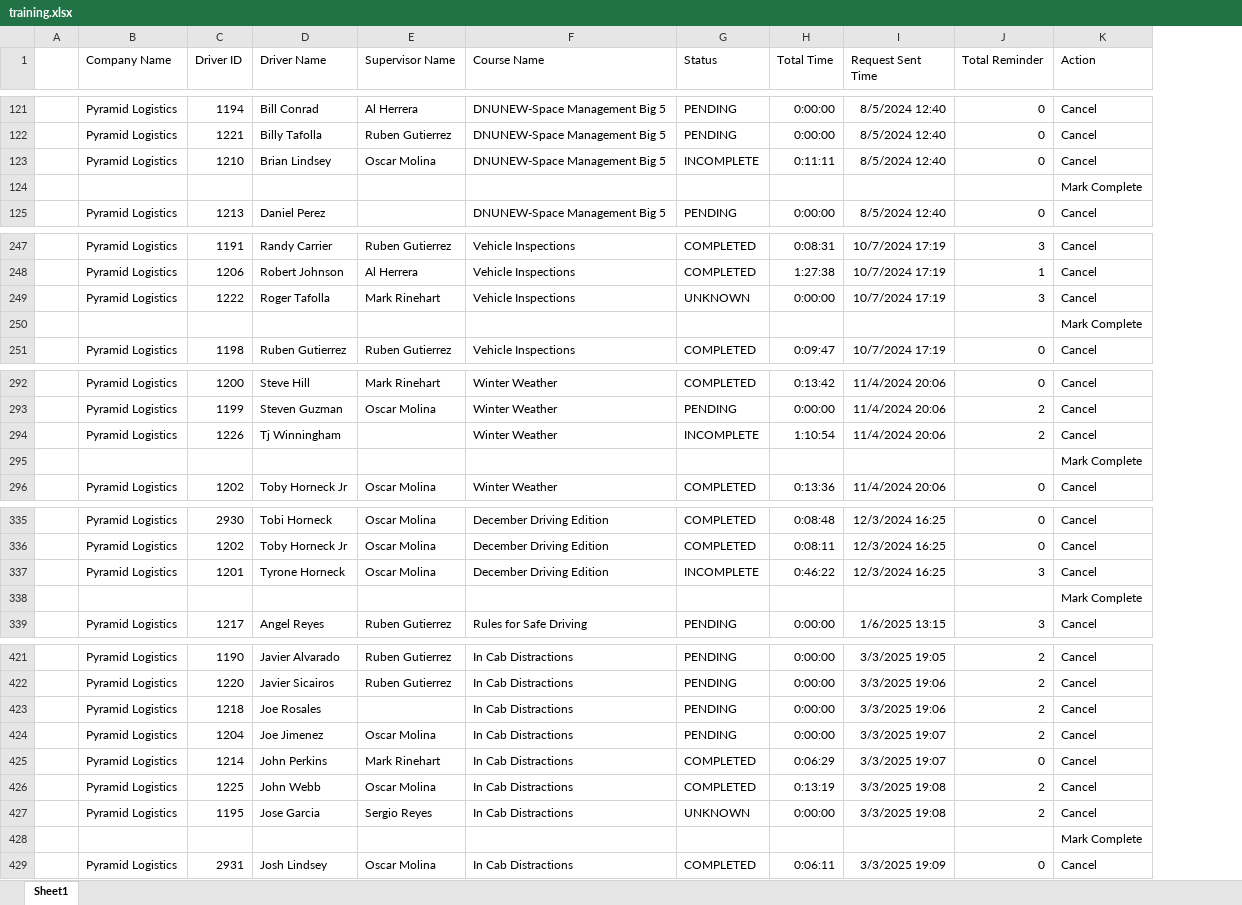
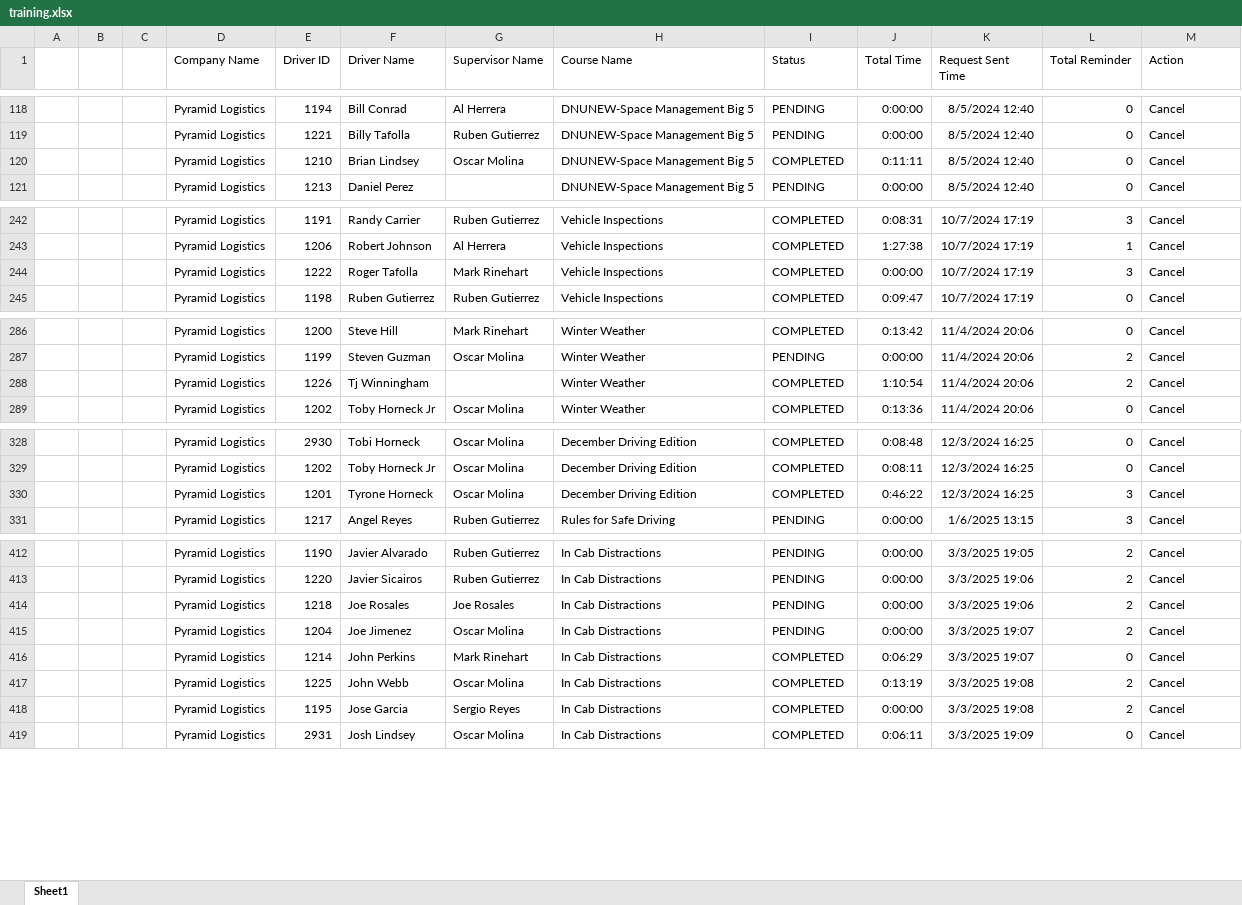
Before and after one commit to jmullins-DEN/Pyramid-Logistics, an Excel workbook: training.xlsx, sheet Sheet1, drawn as a sheet; only a part is shown, gaps mark what is left out; values as stored, in another font and other column widths than the file's, no borders; removed rows and columns are numbered as before the commit, all else as after; the diff covers the shown part only; the diff names each change by its address in the sheet, - before the commit and + after, or states it on an @@ line.

```diff
--- a/training.xlsx (sheet Sheet1)
+++ b/training.xlsx (sheet Sheet1)
+column B, empty
+column C, empty
-I120 (Status): INCOMPLETE
+I120 (Status): COMPLETED
-row 124:  |  |  |  |  |  |  |  |  |  | Mark Complete
-I244 (Status): UNKNOWN
+I244 (Status): COMPLETED
-row 250:  |  |  |  |  |  |  |  |  |  | Mark Complete
-I288 (Status): INCOMPLETE
+I288 (Status): COMPLETED
-row 295:  |  |  |  |  |  |  |  |  |  | Mark Complete
-I330 (Status): INCOMPLETE
+I330 (Status): COMPLETED
-row 338:  |  |  |  |  |  |  |  |  |  | Mark Complete
-G414 (Supervisor Name): (empty)
+G414 (Supervisor Name): Joe Rosales
-I418 (Status): UNKNOWN
+I418 (Status): COMPLETED
-row 428:  |  |  |  |  |  |  |  |  |  | Mark Complete
```
Also changed, not shown: 9 removed rows and 37 edited cells elsewhere in this sheet.
